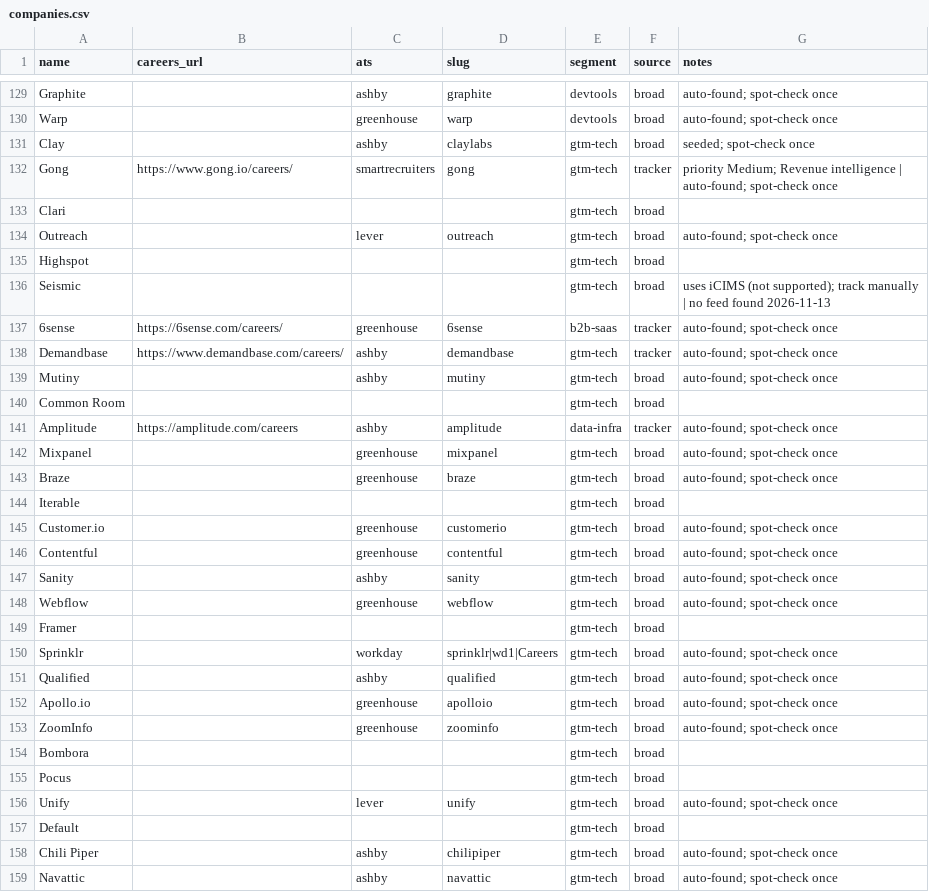
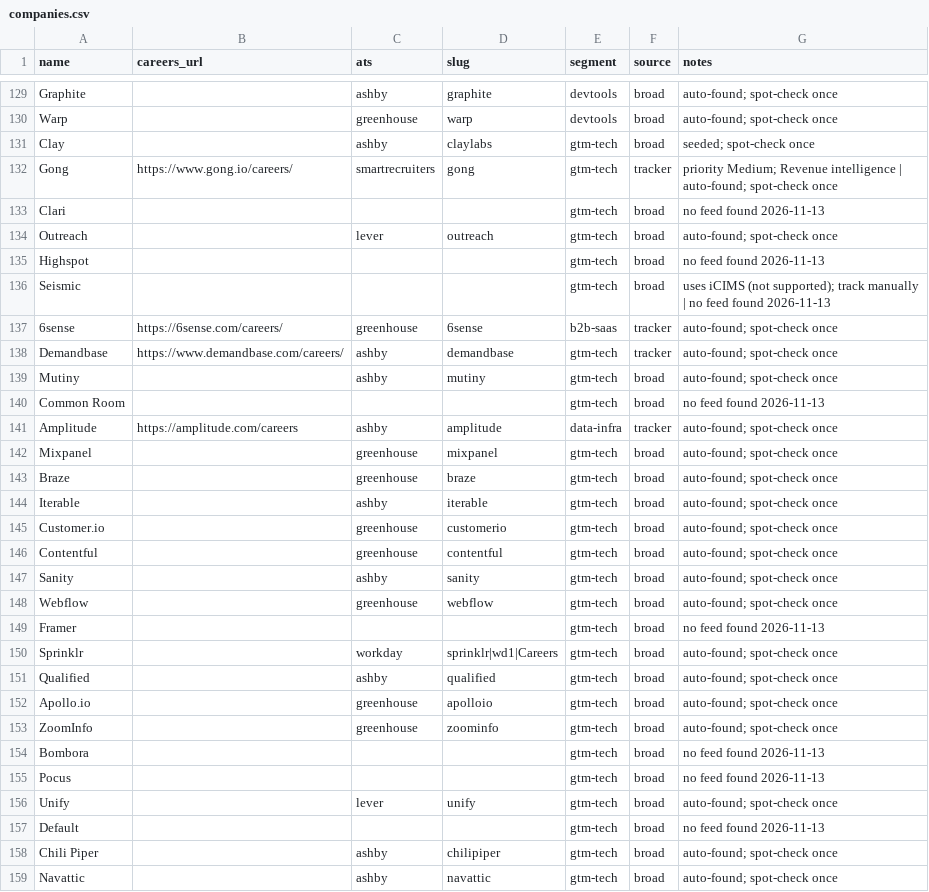
Before and after one commit to glalegre-ctrl/GTM-radar, a CSV file: companies.csv, drawn as a sheet; only a part is shown, gaps mark what is left out; the diff covers the shown part only.

```diff
--- a/companies.csv
+++ b/companies.csv
@@ -132,5 +132,5 @@ Clay,,ashby,claylabs,gtm-tech,broad,seeded; spot-check once
 Gong,https://www.gong.io/careers/,smartrecruiters,gong,gtm-tech,tracker,priority Medium; Revenue intelligence | auto-found; spot-check once
-Clari,,,,gtm-tech,broad,
+Clari,,,,gtm-tech,broad,no feed found 2026-11-13
 Outreach,,lever,outreach,gtm-tech,broad,auto-found; spot-check once
-Highspot,,,,gtm-tech,broad,
+Highspot,,,,gtm-tech,broad,no feed found 2026-11-13
 Seismic,,,,gtm-tech,broad,uses iCIMS (not supported); track manually | no feed found 2026-11-13
@@ -139,3 +139,3 @@ Demandbase,https://www.demandbase.com/careers/,ashby,demandbase,gtm-tech,tracker
 Mutiny,,ashby,mutiny,gtm-tech,broad,auto-found; spot-check once
-Common Room,,,,gtm-tech,broad,
+Common Room,,,,gtm-tech,broad,no feed found 2026-11-13
 Amplitude,https://amplitude.com/careers,ashby,amplitude,data-infra,tracker,auto-found; spot-check once
@@ -143,3 +143,3 @@ Mixpanel,,greenhouse,mixpanel,gtm-tech,broad,auto-found; spot-check once
 Braze,,greenhouse,braze,gtm-tech,broad,auto-found; spot-check once
-Iterable,,,,gtm-tech,broad,
+Iterable,,ashby,iterable,gtm-tech,broad,auto-found; spot-check once
 Customer.io,,greenhouse,customerio,gtm-tech,broad,auto-found; spot-check once
@@ -148,3 +148,3 @@ Sanity,,ashby,sanity,gtm-tech,broad,auto-found; spot-check once
 Webflow,,greenhouse,webflow,gtm-tech,broad,auto-found; spot-check once
-Framer,,,,gtm-tech,broad,
+Framer,,,,gtm-tech,broad,no feed found 2026-11-13
 Sprinklr,,workday,sprinklr|wd1|Careers,gtm-tech,broad,auto-found; spot-check once
@@ -153,6 +153,6 @@ Apollo.io,,greenhouse,apolloio,gtm-tech,broad,auto-found; spot-check once
 ZoomInfo,,greenhouse,zoominfo,gtm-tech,broad,auto-found; spot-check once
-Bombora,,,,gtm-tech,broad,
-Pocus,,,,gtm-tech,broad,
+Bombora,,,,gtm-tech,broad,no feed found 2026-11-13
+Pocus,,,,gtm-tech,broad,no feed found 2026-11-13
 Unify,,lever,unify,gtm-tech,broad,auto-found; spot-check once
-Default,,,,gtm-tech,broad,
+Default,,,,gtm-tech,broad,no feed found 2026-11-13
 Chili Piper,,ashby,chilipiper,gtm-tech,broad,auto-found; spot-check once
```
Also changed, not shown: 37 edited cells elsewhere in this file, 2 other files.
